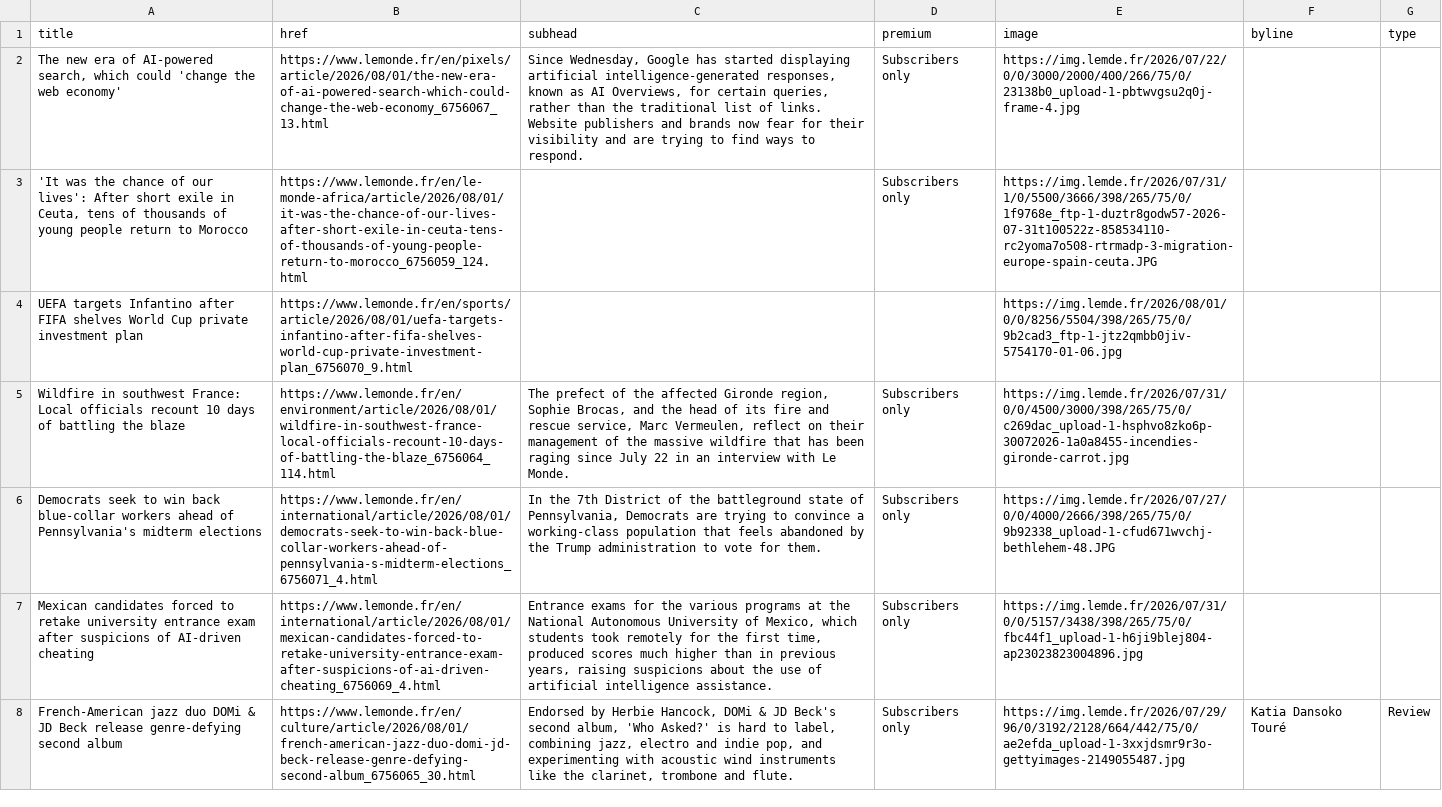
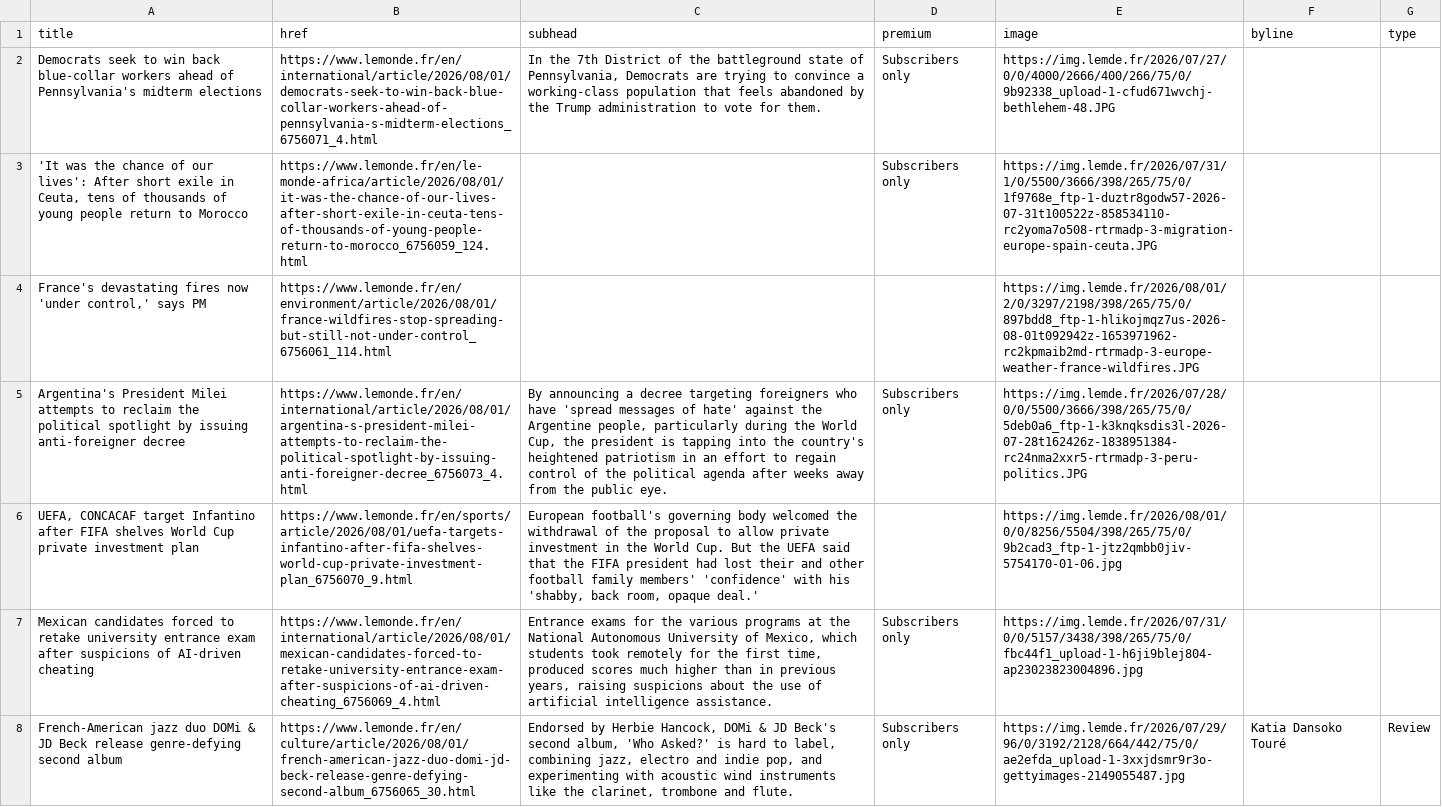
Before and after one commit to nicchoi-29/lede-07-homework-lemonde, a CSV file: lemonde-headlines.csv, drawn as a sheet; only a part is shown; removed rows and columns are numbered as before the commit, all else as after; the diff covers the shown part only; the diff names each change by its address in the sheet, - before the commit and + after, or states it on an @@ line.

```diff
--- a/lemonde-headlines.csv
+++ b/lemonde-headlines.csv
-A2 (title): The new era of AI-powered search, which could 'change the web economy'
+A2 (title): Democrats seek to win back blue-collar workers ahead of Pennsylvania's midterm elections
-B2 (href): https://www.lemonde.fr/en/pixels/article/2026/08/01/the-new-era-of-ai-powered-search-which-could-change-the-web-economy_6756067_13.html
+B2 (href): https://www.lemonde.fr/en/international/article/2026/08/01/democrats-seek-to-win-back-blue-collar-workers-ahead-of-pennsylvania-s-midterm-elections_6756071_4.html
-C2 (subhead): Since Wednesday, Google has started displaying artificial intelligence-generated responses, known as AI Overviews, for certain queries, rather than the traditional list of links. Website publishers and brands now fear for their visibility and are trying to find ways to respond.
+C2 (subhead): In the 7th District of the battleground state of Pennsylvania, Democrats are trying to convince a working-class population that feels abandoned by the Trump administration to vote for them.
-E2 (image): https://img.lemde.fr/2026/07/22/0/0/3000/2000/400/266/75/0/23138b0_upload-1-pbtwvgsu2q0j-frame-4.jpg
+E2 (image): https://img.lemde.fr/2026/07/27/0/0/4000/2666/400/266/75/0/9b92338_upload-1-cfud671wvchj-bethlehem-48.JPG
+row 4: France's devastating fires now 'under control,' says PM | https://www.lemonde.fr/en/environment/article/2026/08/01/france-wildfires-stop-spreading-but-still-not-under-control_6756061_114.html |  |  | https://img.lemde.fr/2026/08/01/2/0/3297/2198/398/265/75/0/897bdd8_ftp-1-hlikojmqz7us-2026-08-01t092942z-1653971962-rc2kpmaib2md-rtrmadp-3-europe-weather-france-wildfires.JPG
+row 5: Argentina's President Milei attempts to reclaim the political spotlight by issuing anti-foreigner decree | https://www.lemonde.fr/en/international/article/2026/08/01/argentina-s-president-milei-attempts-to-reclaim-the-political-spotlight-by-issuing-anti-foreigner-decree_6756073_4.html | By announcing a decree targeting foreigners who have 'spread messages of hate' against the Argentine people, particularly during the World Cup, the president is tapping into the country's heightened patriotism in an effort to regain control of the political agenda after weeks away from the public eye. | Subscribers only | https://img.lemde.fr/2026/07/28/0/0/5500/3666/398/265/75/0/5deb0a6_ftp-1-k3knqksdis3l-2026-07-28t162426z-1838951384-rc24nma2xxr5-rtrmadp-3-peru-politics.JPG
-A6 (title): UEFA targets Infantino after…
+A6 (title): UEFA, CONCACAF target Infantino after…
-C6 (subhead): (empty)
+C6 (subhead): European football's governing body welcomed the withdrawal of the proposal to allow private investment in the World Cup. But the UEFA said that the FIFA president had lost their and other football family members' 'confidence' with his 'shabby, back room, opaque deal.'
-row 5: Wildfire in southwest France: Local officials recount 10 days of battling the blaze | https://www.lemonde.fr/en/environment/article/2026/08/01/wildfire-in-southwest-france-local-officials-recount-10-days-of-battling-the-blaze_6756064_114.html | The prefect of the affected Gironde region, Sophie Brocas, and the head of its fire and rescue service, Marc Vermeulen, reflect on their management of the massive wildfire that has been raging since July 22 in an interview with Le Monde. | Subscribers only | https://img.lemde.fr/2026/07/31/0/0/4500/3000/398/265/75/0/c269dac_upload-1-hsphvo8zko6p-30072026-1a0a8455-incendies-gironde-carrot.jpg
-row 6: Democrats seek to win back blue-collar workers ahead of Pennsylvania's midterm elections | https://www.lemonde.fr/en/international/article/2026/08/01/democrats-seek-to-win-back-blue-collar-workers-ahead-of-pennsylvania-s-midterm-elections_6756071_4.html | In the 7th District of the battleground state of Pennsylvania, Democrats are trying to convince a working-class population that feels abandoned by the Trump administration to vote for them. | Subscribers only | https://img.lemde.fr/2026/07/27/0/0/4000/2666/398/265/75/0/9b92338_upload-1-cfud671wvchj-bethlehem-48.JPG
```
Also changed, not shown: 4 added rows, 4 removed rows and 5 moved rows elsewhere in this file.
